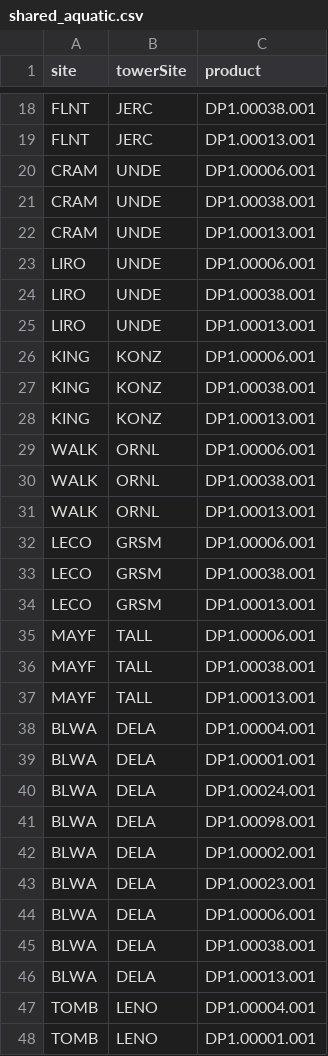
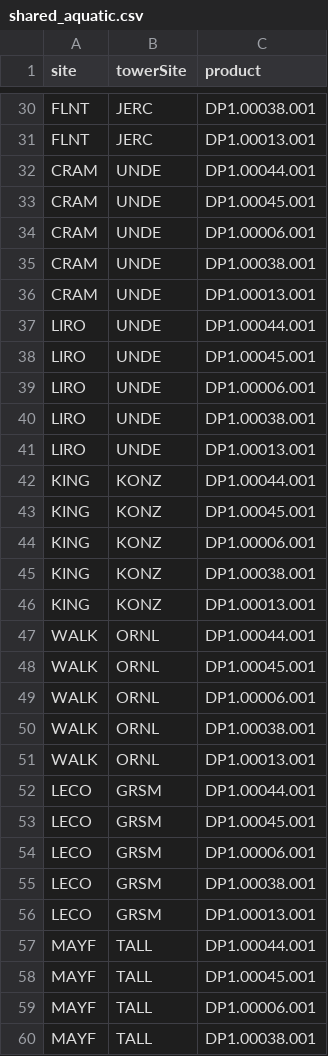
Before and after one commit to NEONScience/NEON-utilities, a CSV file: helper_files/shared_aquatic.csv, drawn as a sheet; only a part is shown, gaps mark what is left out; the shorter side is filled out with more unchanged rows; the diff covers the shown part only.

Commit message:
update aqu redirect for new precip products

```diff
--- a/helper_files/shared_aquatic.csv
+++ b/helper_files/shared_aquatic.csv
@@ -19,2 +31,4 @@ FLNT,JERC,DP1.00038.001
 FLNT,JERC,DP1.00013.001
+CRAM,UNDE,DP1.00044.001
+CRAM,UNDE,DP1.00045.001
 CRAM,UNDE,DP1.00006.001
@@ -22,2 +36,4 @@ CRAM,UNDE,DP1.00038.001
 CRAM,UNDE,DP1.00013.001
+LIRO,UNDE,DP1.00044.001
+LIRO,UNDE,DP1.00045.001
 LIRO,UNDE,DP1.00006.001
@@ -25,2 +41,4 @@ LIRO,UNDE,DP1.00038.001
 LIRO,UNDE,DP1.00013.001
+KING,KONZ,DP1.00044.001
+KING,KONZ,DP1.00045.001
 KING,KONZ,DP1.00006.001
@@ -28,2 +46,4 @@ KING,KONZ,DP1.00038.001
 KING,KONZ,DP1.00013.001
+WALK,ORNL,DP1.00044.001
+WALK,ORNL,DP1.00045.001
 WALK,ORNL,DP1.00006.001
@@ -31,2 +51,4 @@ WALK,ORNL,DP1.00038.001
 WALK,ORNL,DP1.00013.001
+LECO,GRSM,DP1.00044.001
+LECO,GRSM,DP1.00045.001
 LECO,GRSM,DP1.00006.001
@@ -34,2 +56,4 @@ LECO,GRSM,DP1.00038.001
 LECO,GRSM,DP1.00013.001
+MAYF,TALL,DP1.00044.001
+MAYF,TALL,DP1.00045.001
 MAYF,TALL,DP1.00006.001
```
Also changed, not shown: 32 added rows elsewhere in this file, helper_files/table_types.csv, 3 other files.
